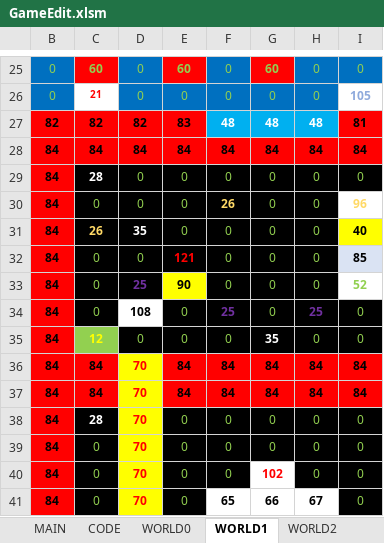
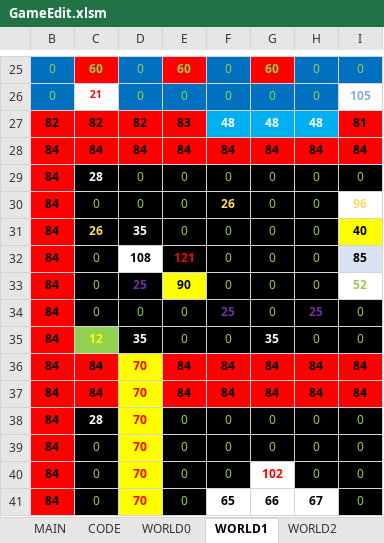
Before and after one commit to cmgonzalez/gandalf, an Excel workbook: GameEdit.xlsm, sheet WORLD1, drawn as a sheet; only a part is shown, gaps mark what is left out; values as stored, in another font and other column widths than the file's, no borders; charts and pictures not drawn; the diff names each change by its address in the sheet, - before the commit and + after, or states it on an @@ line.

```diff
--- a/GameEdit.xlsm (sheet WORLD1)
+++ b/GameEdit.xlsm (sheet WORLD1)
-D32: 0
+D32: 108
@@ D32 fill: #000000 → none, bold: off → on, text colour: #92D050 → black @@
-D34: 108
+D34: 0
@@ D34 fill: none → #000000, bold: on → off, text colour: black → #92D050 @@
-D35: 0
+D35: 35
@@ D35 bold: off → on, text colour: #92D050 → #FFFFFF @@
```
Also changed, not shown: sheet WORLD0, 29 other files.
